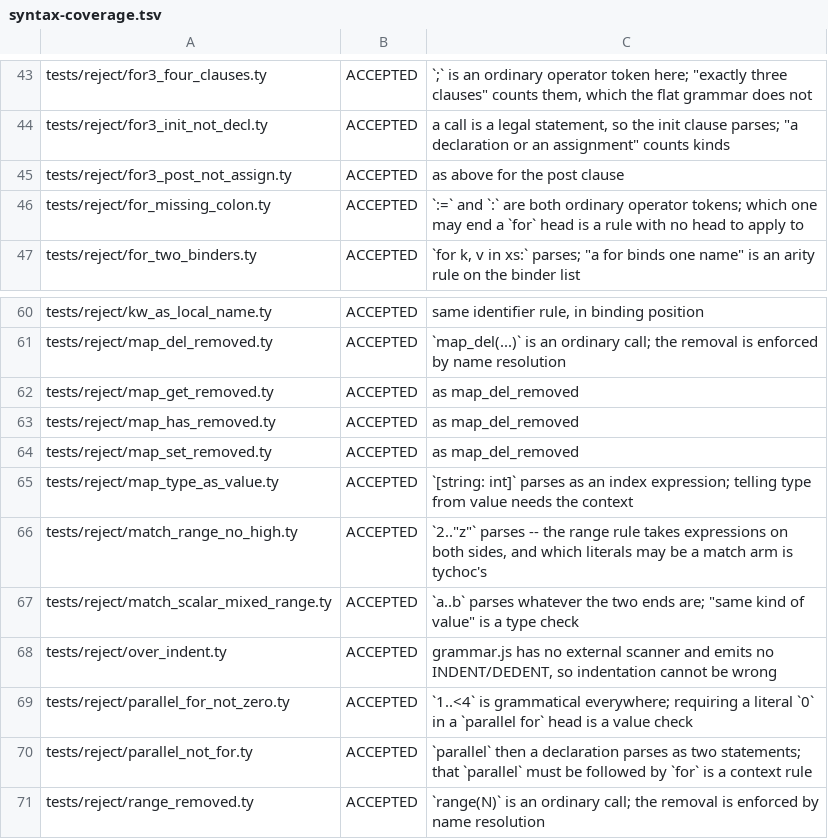
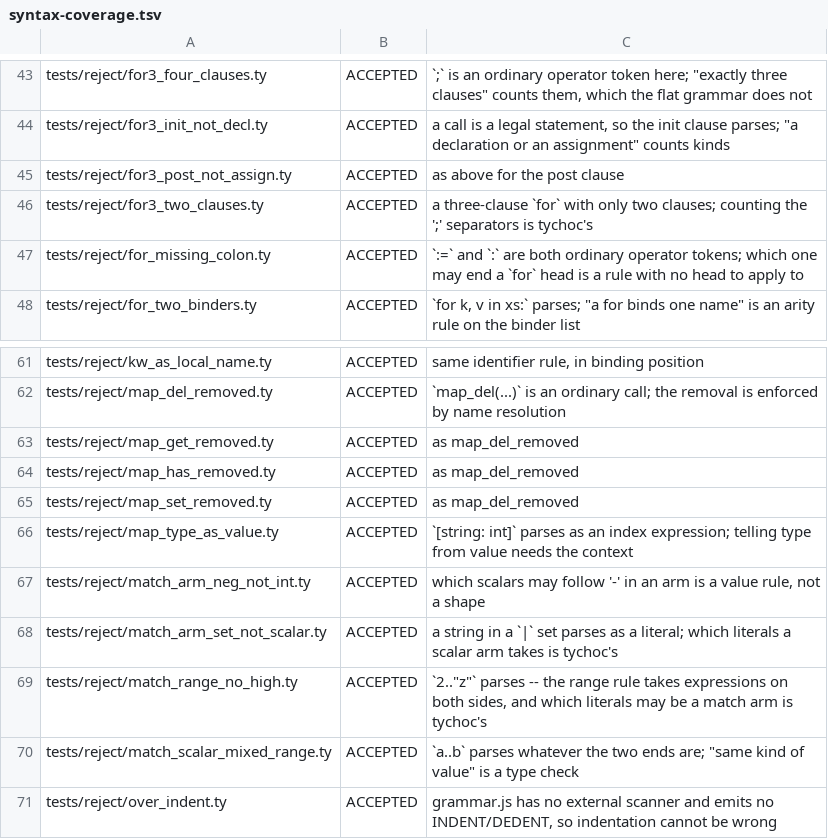
Before and after one commit to StefanVonRanda/tycho, a TSV file: editors/zed/syntax-coverage.tsv, drawn as a sheet; only a part is shown, gaps mark what is left out; the shorter side is filled out with more unchanged rows.

Commit message:
test: the last of the unchecked syntax rules

```diff
--- a/editors/zed/syntax-coverage.tsv
+++ b/editors/zed/syntax-coverage.tsv
@@ -45,2 +45,3 @@ tests/reject/for3_init_not_decl.ty	ACCEPTED	a call is a legal statement, so the
 tests/reject/for3_post_not_assign.ty	ACCEPTED	as above for the post clause
+tests/reject/for3_two_clauses.ty	ACCEPTED	a three-clause `for` with only two clauses; counting the ';' separators is tychoc's
 tests/reject/for_missing_colon.ty	ACCEPTED	`:=` and `:` are both ordinary operator tokens; which one may end a `for` head is a rule with no head to apply to
@@ -65,2 +66,4 @@ tests/reject/map_set_removed.ty	ACCEPTED	as map_del_removed
 tests/reject/map_type_as_value.ty	ACCEPTED	`[string: int]` parses as an index expression; telling type from value needs the context
+tests/reject/match_arm_neg_not_int.ty	ACCEPTED	which scalars may follow '-' in an arm is a value rule, not a shape
+tests/reject/match_arm_set_not_scalar.ty	ACCEPTED	a string in a `|` set parses as a literal; which literals a scalar arm takes is tychoc's
 tests/reject/match_range_no_high.ty	ACCEPTED	`2.."z"` parses -- the range rule takes expressions on both sides, and which literals may be a match arm is tychoc's
```
Also changed, not shown: compiler/reject_class.tsv, 7 other files.
